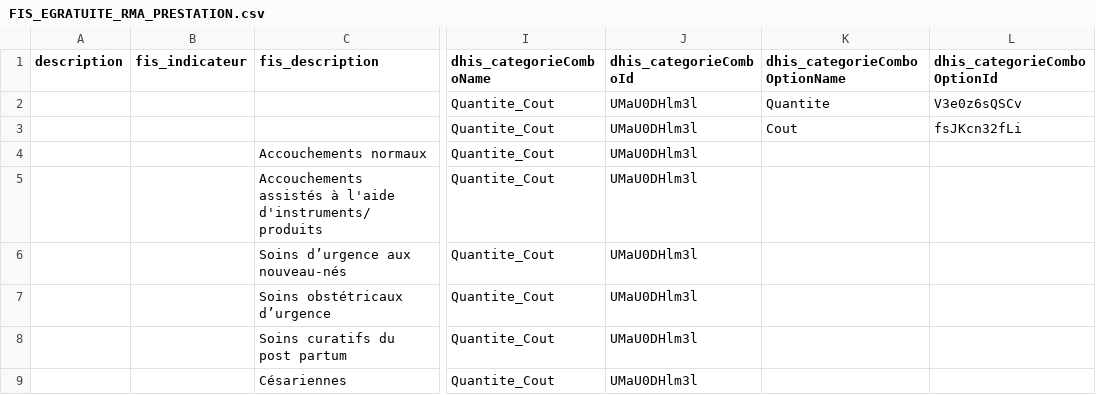
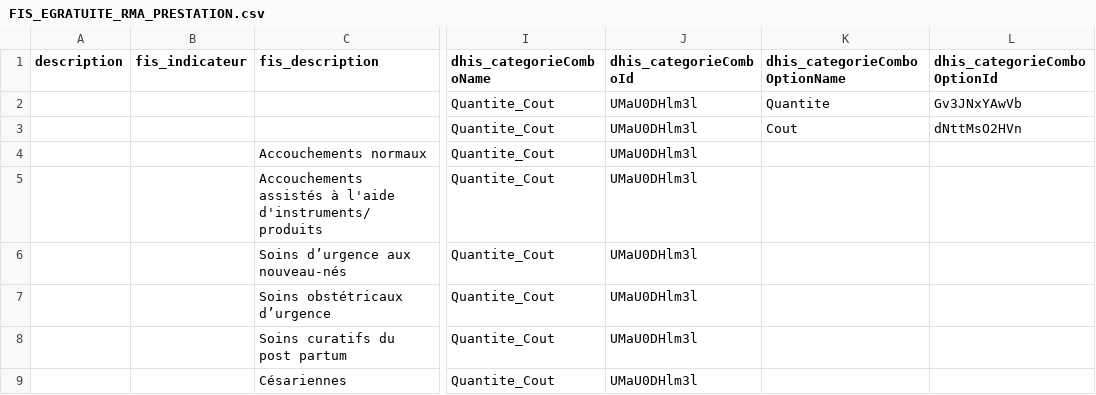
Before and after one commit to cyrillekouassi/ZatoFile, a CSV file: FIS_EGRATUITE_RMA_PRESTATION.csv, drawn as a sheet; only a part is shown, gaps mark what is left out; the diff names each change by its address in the sheet, - before the commit and + after, or states it on an @@ line.

Commit message:
Add files via upload

```diff
--- a/FIS_EGRATUITE_RMA_PRESTATION.csv
+++ b/FIS_EGRATUITE_RMA_PRESTATION.csv
-L2 (dhis_categorieComboOptionId): V3e0z6sQSCv
+L2 (dhis_categorieComboOptionId): Gv3JNxYAwVb
-L3 (dhis_categorieComboOptionId): fsJKcn32fLi
+L3 (dhis_categorieComboOptionId): dNttMsO2HVn
```
